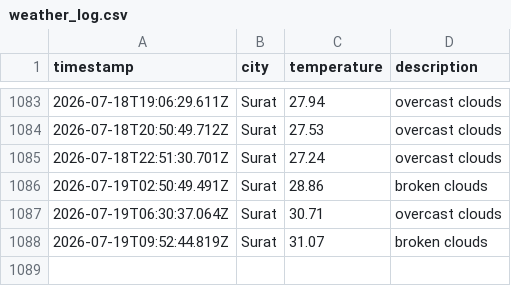
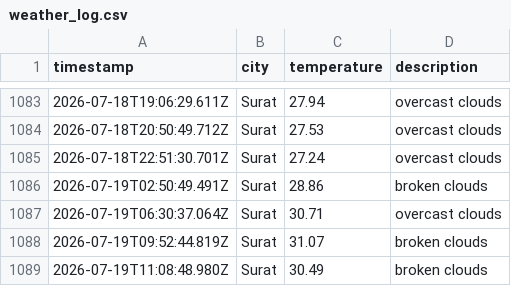
Before and after one commit to rumanakadri/weatherAppJS, a CSV file: data/weather_log.csv, drawn as a sheet; only a part is shown, gaps mark what is left out.

```diff
--- a/data/weather_log.csv
+++ b/data/weather_log.csv
@@ -1088 +1088,2 @@ timestamp,city,temperature,description
 2026-07-19T09:52:44.819Z,Surat,31.07,broken clouds
+2026-07-19T11:08:48.980Z,Surat,30.49,broken clouds
```
Also changed, not shown: 1 other file.
